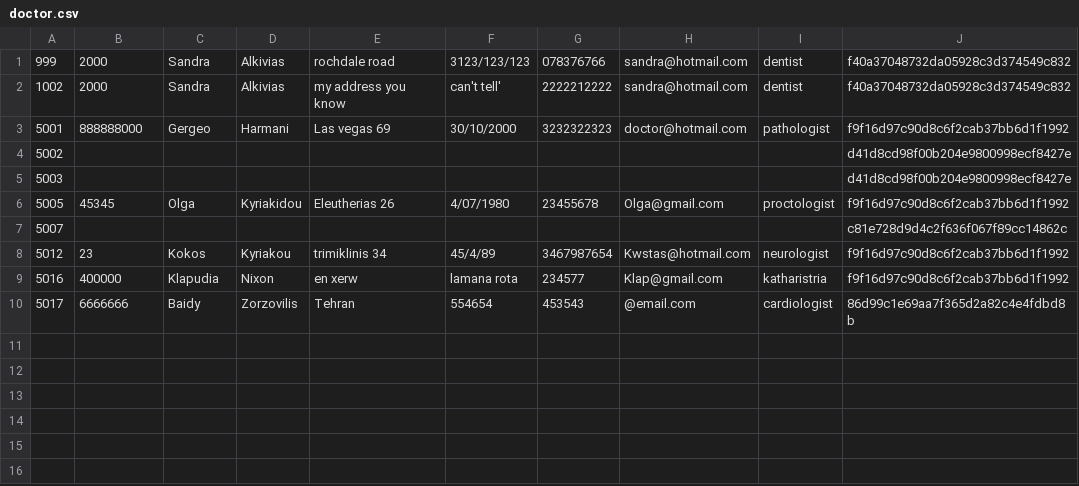
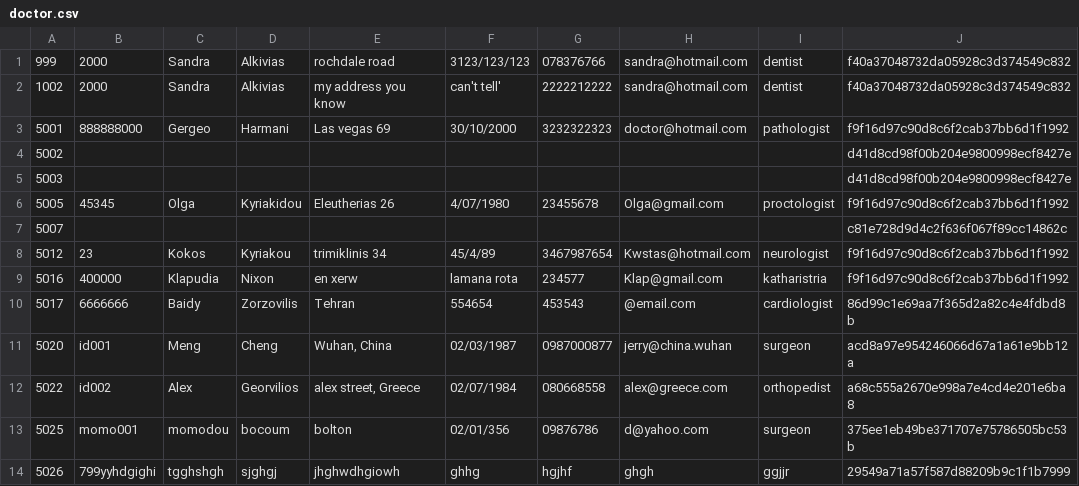
Before and after one commit to Muffin1/MEDI6, a CSV file: Group Project/csv/doctor.csv, drawn as a sheet.

```diff
--- a/Group Project/csv/doctor.csv
+++ b/Group Project/csv/doctor.csv
@@ -10 +10,5 @@
 5017,6666666,Baidy,Zorzovilis,Tehran,554654,453543,@email.com,cardiologist,86d99c1e69aa7f365d2a82c4e4fdbd8b
+5020,id001,Meng,Cheng,"Wuhan, China",02/03/1987,0987000877,jerry@china.wuhan,surgeon,acd8a97e954246066d67a1a61e9bb12a
+5022,id002,Alex,Georvilios,"alex street, Greece",02/07/1984,080668558,alex@greece.com,orthopedist,a68c555a2670e998a7e4cd4e201e6ba8
+5025,momo001,momodou,bocoum,bolton,02/01/356,09876786,d@yahoo.com,surgeon,375ee1eb49be371707e75786505bc53b
+5026,799yyhdgighi,tgghshgh,sjghgj,jhghwdhgiowh,ghhg,hgjhf,ghgh,ggjjr,29549a71a57f587d88209b9c1f1b7999
```
Also changed, not shown: Group Project/csv/patient.csv, Group Project/csv/receptionist.csv, 3 other files.
